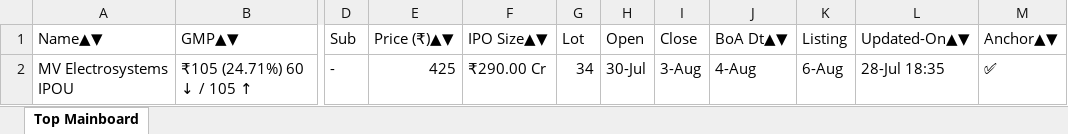
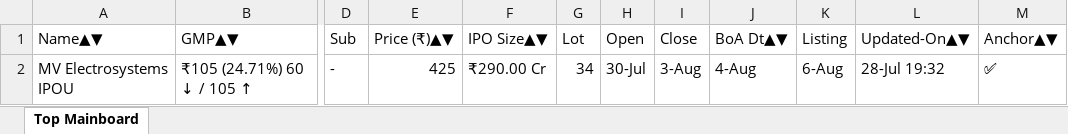
Before and after one commit to ayushpdkushwaha1/ipo-gmp-bot, an Excel workbook: files/Mainboard_IPOs.xlsx, sheet Top Mainboard, drawn as a sheet; only a part is shown, gaps mark what is left out; values as stored, in another font and other column widths than the file's, no borders; the diff names each change by its address in the sheet, - before the commit and + after, or states it on an @@ line.

```diff
--- a/files/Mainboard_IPOs.xlsx (sheet Top Mainboard)
+++ b/files/Mainboard_IPOs.xlsx (sheet Top Mainboard)
-L2 (Updated-On▲▼): 28-Jul 18:35
+L2 (Updated-On▲▼): 28-Jul 19:32
```
Also changed, not shown: files/SME_IPOs.xlsx, files/gmp.xlsx, 2 other files.
